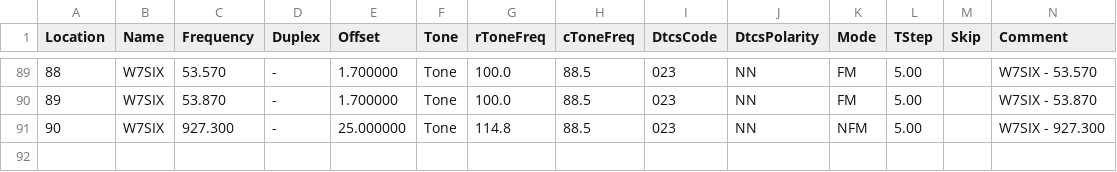
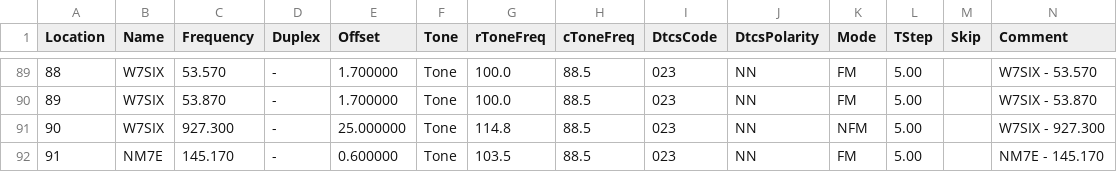
Before and after one commit to QCaudron/repeater_roundabout, a CSV file: assets/rr_frequencies.csv, drawn as a sheet; only a part is shown, gaps mark what is left out; rows hold the shown columns only; the diff names each change by its address in the sheet, - before the commit and + after, or states it on an @@ line.

```diff
--- a/assets/rr_frequencies.csv
+++ b/assets/rr_frequencies.csv
+row 92: 91 | NM7E | 145.170 | - | 0.600000 | Tone | 103.5 | 88.5 | 023 | NN | FM | 5.00 |  | NM7E - 145.170
```
Also changed, not shown: 5 other files.
